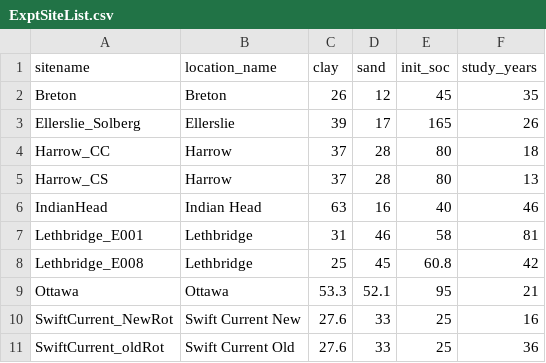
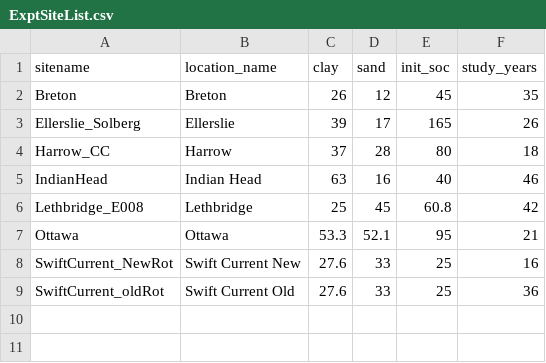
Before and after one commit to frandoodle/ICBM-re-calculator, a CSV file: data/ExptSiteList.csv, drawn as a sheet; the diff names each change by its address in the sheet, - before the commit and + after, or states it on an @@ line.

```diff
--- a/data/ExptSiteList.csv
+++ b/data/ExptSiteList.csv
-row 5: Harrow_CS | Harrow | 37 | 28 | 80 | 13
-row 7: Lethbridge_E001 | Lethbridge | 31 | 46 | 58 | 81
```
Also changed, not shown: data/lte_soc_30_cm_dsm.csv, 2 other files.
